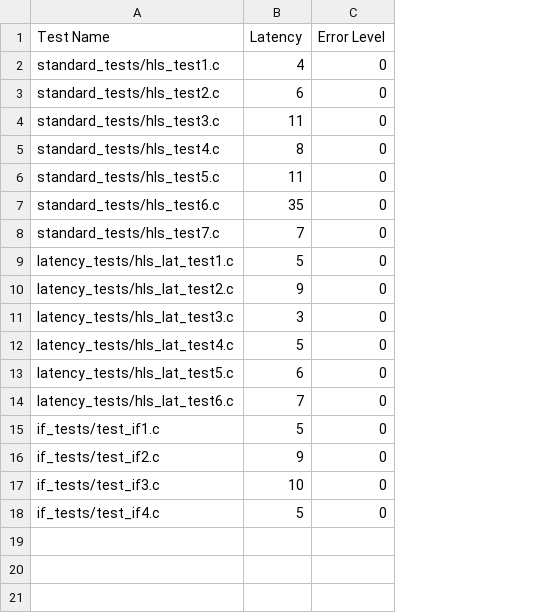
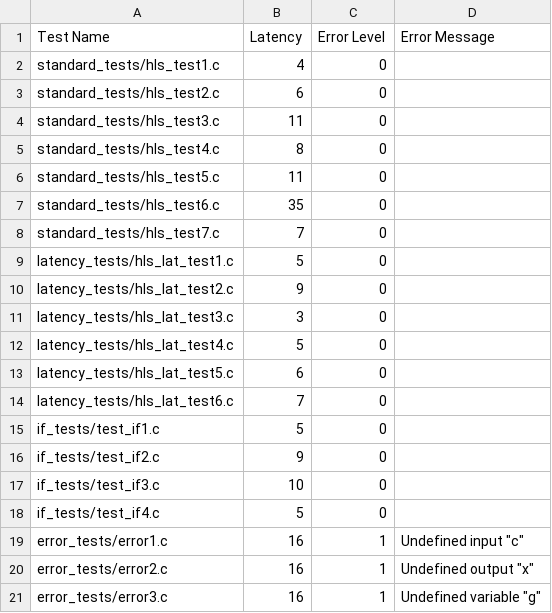
Before and after one commit to osowatzke/ECE_574A_Assignment3, a CSV file: scripts/validation_tests.csv, drawn as a sheet; the diff names each change by its address in the sheet, - before the commit and + after, or states it on an @@ line.

Commit message:
Adding code to validate output error messages

```diff
--- a/scripts/validation_tests.csv
+++ b/scripts/validation_tests.csv
+column D (Error Message), empty
+row 19: error_tests/error1.c | 16 | 1 | Undefined input "c"
+row 20: error_tests/error2.c | 16 | 1 | Undefined output "x"
+row 21: error_tests/error3.c | 16 | 1 | Undefined variable "g"
```
Also changed, not shown: 1 other file.
